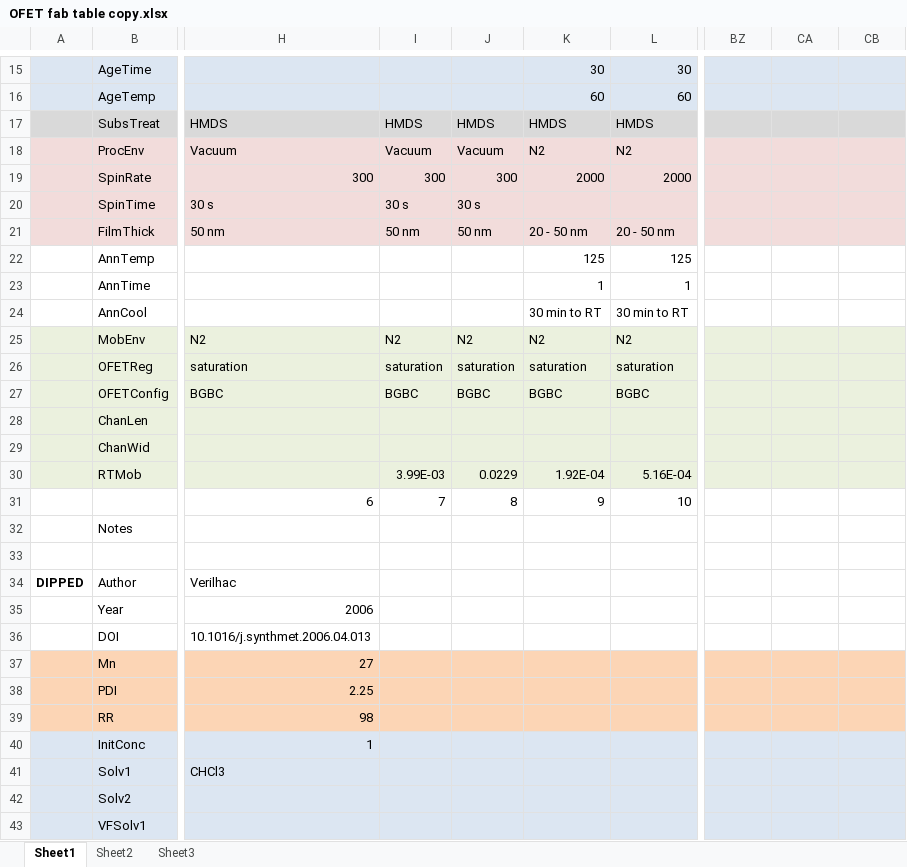
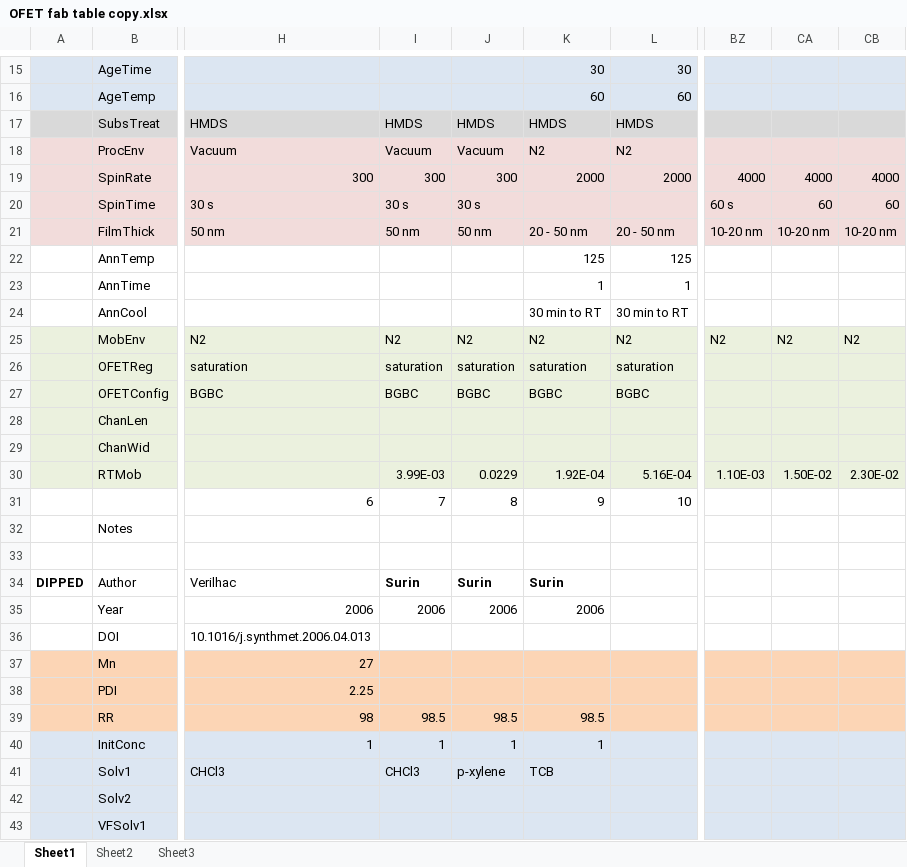
Before and after one commit to Imperssonator/Sudden_Valley, an Excel workbook: OFET fab table copy.xlsx, sheet Sheet1, drawn as a sheet; only a part is shown, gaps mark what is left out; values as stored, in another font and other column widths than the file's, no borders; charts and pictures not drawn; the diff covers the shown part only; the diff names each change by its address in the sheet, - before the commit and + after, or states it on an @@ line.

Commit message:
OFET fab table copy
added some Surin info

```diff
--- a/OFET fab table copy.xlsx (sheet Sheet1)
+++ b/OFET fab table copy.xlsx (sheet Sheet1)
-BZ19: (empty)
+BZ19: 4000
-CA19: (empty)
+CA19: 4000
-CB19: (empty)
+CB19: 4000
-BZ20: (empty)
+BZ20: 60 s
-CA20: (empty)
+CA20: 60
-CB20: (empty)
+CB20: 60
-BZ21: (empty)
+BZ21: 10-20 nm
-CA21: (empty)
+CA21: 10-20 nm
-CB21: (empty)
+CB21: 10-20 nm
-BZ25: (empty)
+BZ25: N2
-CA25: (empty)
+CA25: N2
-CB25: (empty)
+CB25: N2
-BZ30: (empty)
+BZ30: 1.10E-03
-CA30: (empty)
+CA30: 1.50E-02
-CB30: (empty)
+CB30: 2.30E-02
-I34: (empty)
+I34: Surin
-J34: (empty)
+J34: Surin
-K34: (empty)
+K34: Surin
-I35: (empty)
+I35: 2006
-J35: (empty)
+J35: 2006
-K35: (empty)
+K35: 2006
-I39: (empty)
+I39: 98.5
-J39: (empty)
+J39: 98.5
-K39: (empty)
+K39: 98.5
-I40: (empty)
+I40: 1
-J40: (empty)
+J40: 1
-K40: (empty)
+K40: 1
-I41: (empty)
+I41: CHCl3
-J41: (empty)
+J41: p-xylene
-K41: (empty)
+K41: TCB
```
Also changed, not shown: 51 edited cells elsewhere in this sheet.
